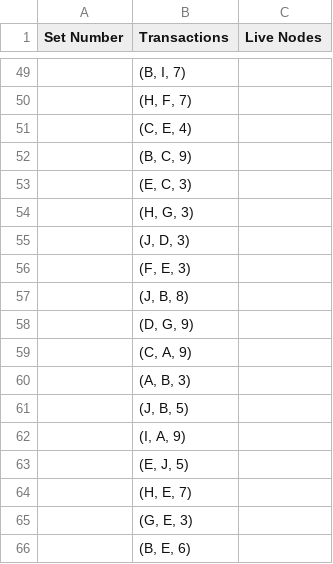
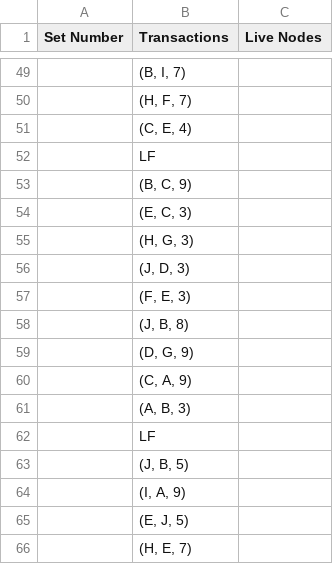
Before and after one commit to limarkdcunha-2/Fault-Tolerant-Distributed-Transaction-System, a CSV file: test100.csv, drawn as a sheet; only a part is shown, gaps mark what is left out; the shorter side is filled out with more unchanged rows.

```diff
--- a/test100.csv
+++ b/test100.csv
@@ -51,2 +51,3 @@ Set Number,Transactions,Live Nodes
 ,"(C, E, 4)",
+,"LF",
 ,"(B, C, 9)",
@@ -60,2 +61,3 @@ Set Number,Transactions,Live Nodes
 ,"(A, B, 3)",
+,"LF",
 ,"(J, B, 5)",
```
Also changed, not shown: test1k.csv, 5 other files.
